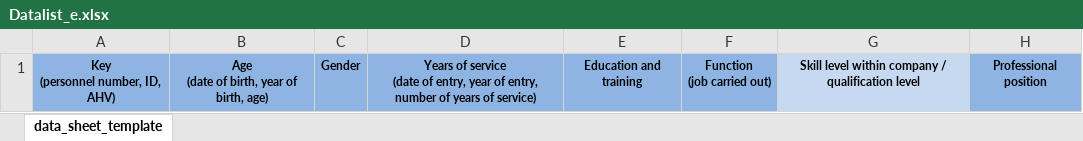
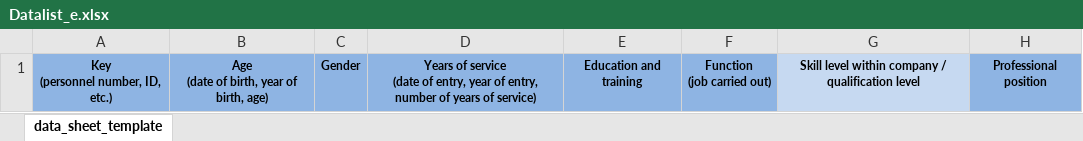
Before and after one commit to admin-ebg/logib, an Excel workbook: data-raw/Datalist_e.xlsx, sheet data_sheet_template, drawn as a sheet; only a part is shown; values as stored, in another font and other column widths than the file's, no borders; ↵ is a line break in a cell; the diff names each change by its address in the sheet, - before the commit and + after, or states it on an @@ line.

```diff
--- a/data-raw/Datalist_e.xlsx (sheet data_sheet_template)
+++ b/data-raw/Datalist_e.xlsx (sheet data_sheet_template)
-A1: Key ↵ (personnel number, ID, AHV)
+A1: Key ↵ (personnel number, ID, etc.)
```
Also changed, not shown: data-raw/Datalist_d.xlsx, data-raw/Datalist_f.xlsx, 7 other files.
